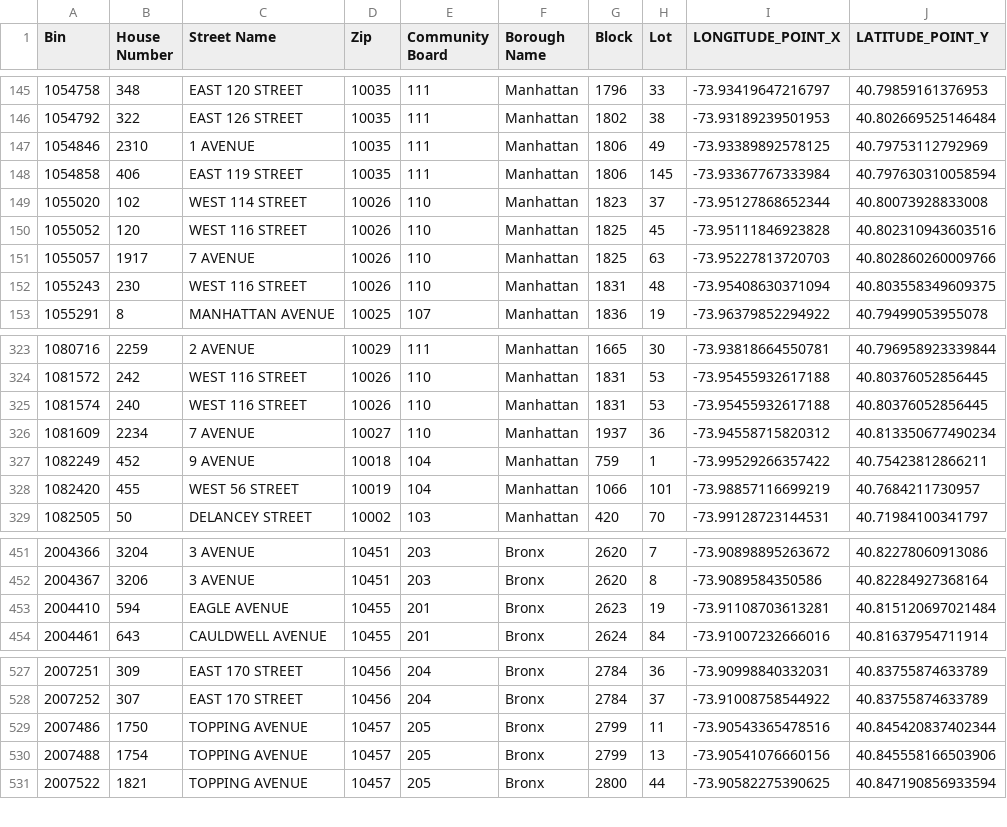
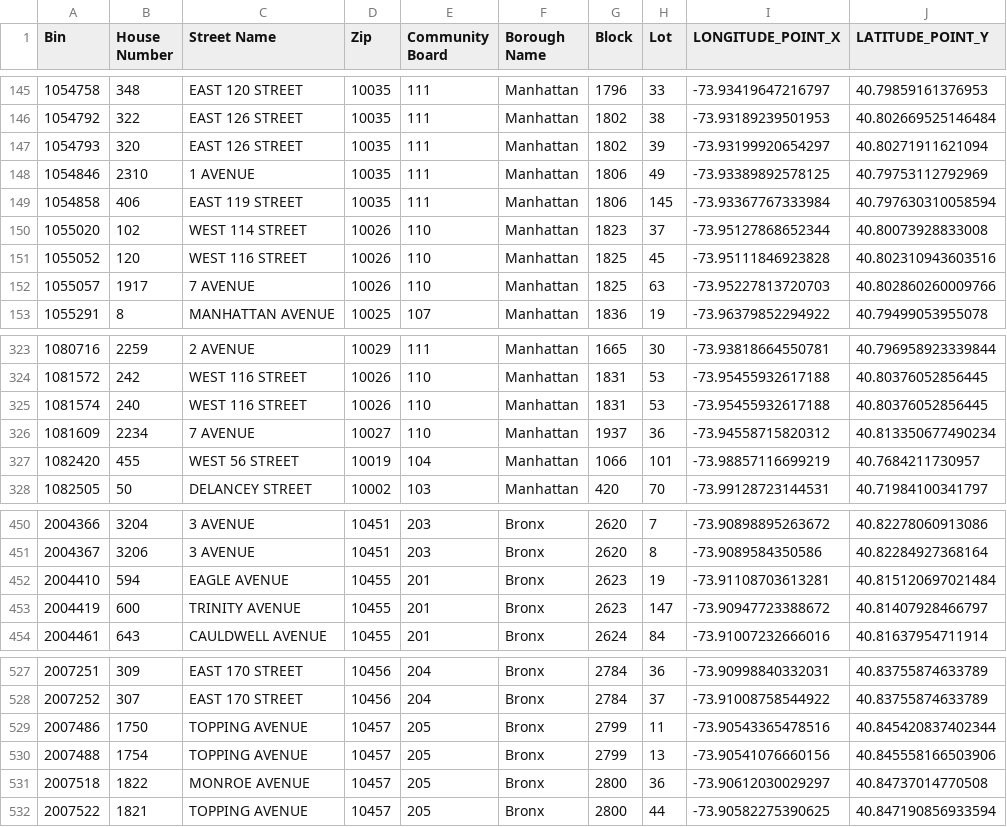
Before and after one commit to NYCDOB/LL104, a CSV file: data/LL104_properties.csv, drawn as a sheet; only a part is shown, gaps mark what is left out; the diff covers the shown part only.

```diff
--- a/data/LL104_properties.csv
+++ b/data/LL104_properties.csv
@@ -146,2 +146,3 @@ Bin,House Number,Street Name,Zip,Community Board,Borough Name,Block,Lot,LONGITUD
 1054792,322,EAST 126 STREET,10035,111,Manhattan,1802,38,-73.93189239501953,40.802669525146484
+1054793,320,EAST 126 STREET,10035,111,Manhattan,1802,39,-73.93199920654297,40.80271911621094
 1054846,2310,   1 AVENUE,10035,111,Manhattan,1806,49,-73.93389892578125,40.79753112792969
@@ -151,3 +152,2 @@ Bin,House Number,Street Name,Zip,Community Board,Borough Name,Block,Lot,LONGITUD
 1055057,1917,7 AVENUE,10026,110,Manhattan,1825,63,-73.95227813720703,40.802860260009766
-1055243,230,WEST 116 STREET,10026,110,Manhattan,1831,48,-73.95408630371094,40.803558349609375
 1055291,8,MANHATTAN AVENUE,10025,107,Manhattan,1836,19,-73.96379852294922,40.79499053955078
@@ -326,3 +326,2 @@ Bin,House Number,Street Name,Zip,Community Board,Borough Name,Block,Lot,LONGITUD
 1081609,2234,   7 AVENUE,10027,110,Manhattan,1937,36,-73.94558715820312,40.813350677490234
-1082249,452,9 AVENUE,10018,104,Manhattan,759,1,-73.99529266357422,40.75423812866211
 1082420,455,WEST   56 STREET,10019,104,Manhattan,1066,101,-73.98857116699219,40.7684211730957
@@ -453,2 +452,3 @@ Bin,House Number,Street Name,Zip,Community Board,Borough Name,Block,Lot,LONGITUD
 2004410,594,EAGLE AVENUE,10455,201,Bronx,2623,19,-73.91108703613281,40.815120697021484
+2004419,600,TRINITY AVENUE,10455,201,Bronx,2623,147,-73.90947723388672,40.81407928466797
 2004461,643,CAULDWELL AVENUE,10455,201,Bronx,2624,84,-73.91007232666016,40.81637954711914
@@ -530,2 +530,3 @@ Bin,House Number,Street Name,Zip,Community Board,Borough Name,Block,Lot,LONGITUD
 2007488,1754,TOPPING AVENUE,10457,205,Bronx,2799,13,-73.90541076660156,40.845558166503906
+2007518,1822,MONROE AVENUE,10457,205,Bronx,2800,36,-73.90612030029297,40.84737014770508
 2007522,1821,TOPPING AVENUE,10457,205,Bronx,2800,44,-73.90582275390625,40.847190856933594
```
Also changed, not shown: 12 added rows and 3 removed rows elsewhere in this file, data/LL104_details.csv, 2 other files.
